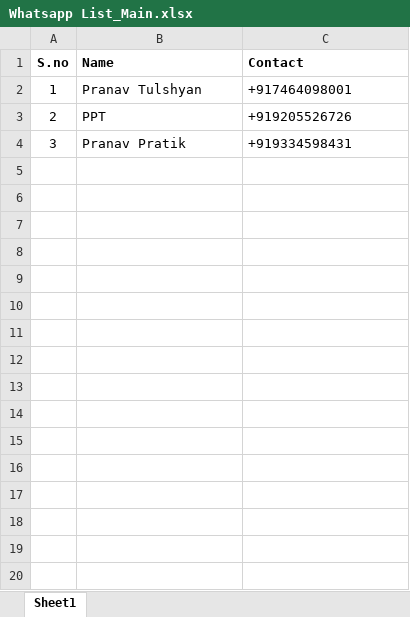
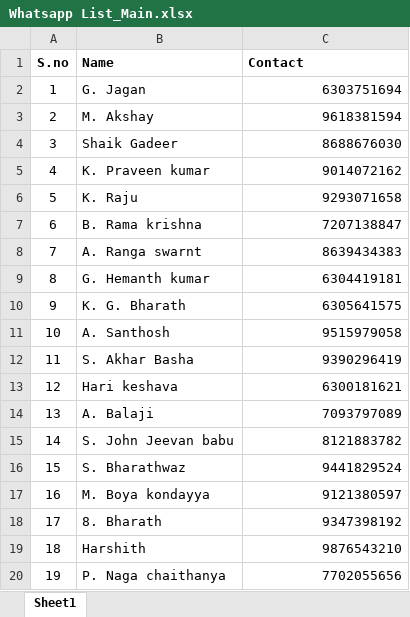
Before and after one commit to poornaprasadmacha/Whatsapp-Web-Automation, an Excel workbook: Whatsapp List_Main.xlsx, sheet Sheet1, drawn as a sheet; only a part is shown; values as stored, in another font and other column widths than the file's, no borders; the diff covers the shown part only; the diff names each change by its address in the sheet, - before the commit and + after, or states it on an @@ line.

```diff
--- a/Whatsapp List_Main.xlsx (sheet Sheet1)
+++ b/Whatsapp List_Main.xlsx (sheet Sheet1)
-B2 (Name): Pranav Tulshyan
+B2 (Name): G. Jagan
-C2 (Contact): +917464098001
+C2 (Contact): 6303751694
-C2:C4 alignment: left
+C2:C4 alignment: right
-B3 (Name): PPT
+B3 (Name): M. Akshay
-C3 (Contact): +919205526726
+C3 (Contact): 9618381594
-B4 (Name): Pranav Pratik
+B4 (Name): Shaik Gadeer
-C4 (Contact): +919334598431
+C4 (Contact): 8688676030
+row 5: 4 | K. Praveen kumar | 9014072162
+row 6: 5 | K. Raju | 9293071658
+row 7: 6 | B. Rama krishna | 7207138847
+row 8: 7 | A. Ranga swarnt | 8639434383
+row 9: 8 | G. Hemanth kumar | 6304419181
+row 10: 9 | K. G. Bharath | 6305641575
+row 11: 10 | A. Santhosh | 9515979058
+row 12: 11 | S. Akhar Basha | 9390296419
+row 13: 12 | Hari keshava | 6300181621
+row 14: 13 | A. Balaji | 7093797089
+row 15: 14 | S. John Jeevan babu | 8121883782
+row 16: 15 | S. Bharathwaz | 9441829524
+row 17: 16 | M. Boya kondayya | 9121380597
+row 18: 17 | 8. Bharath | 9347398192
+row 19: 18 | Harshith | 9876543210
+row 20: 19 | P. Naga chaithanya | 7702055656
```
Also changed, not shown: 32 added rows elsewhere in this sheet, 4 other files.
